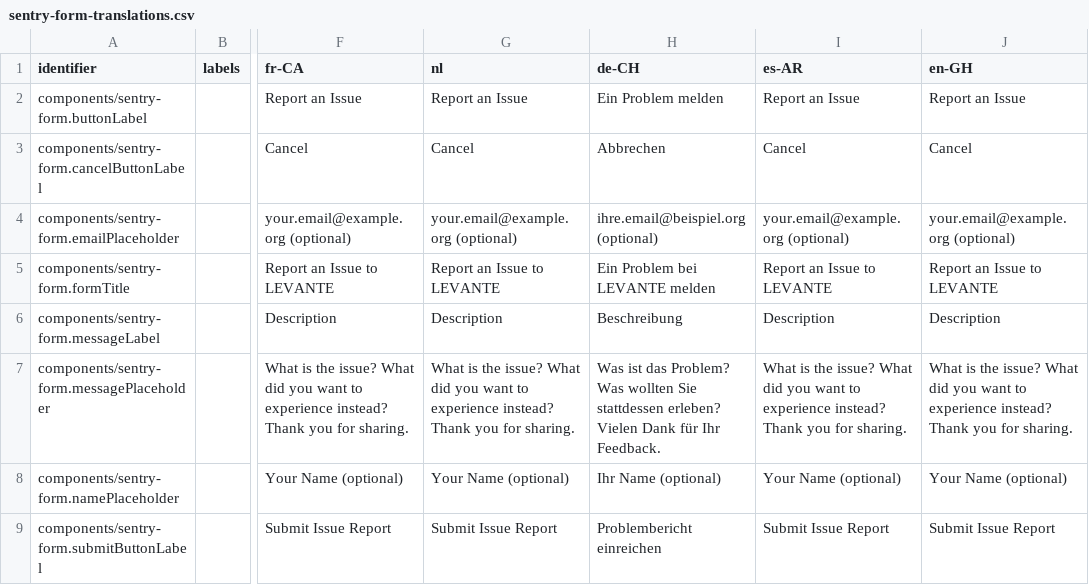
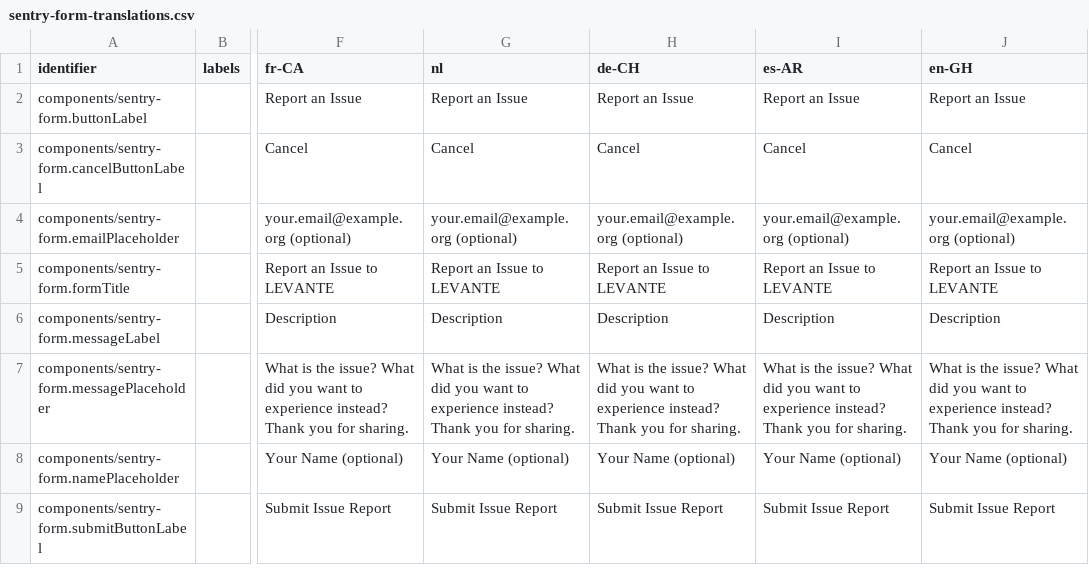
Before and after one commit to levante-framework/levante_translations, a CSV file: translations/dashboard/sentry-form-translations.csv, drawn as a sheet; only a part is shown, gaps mark what is left out; the diff names each change by its address in the sheet, - before the commit and + after, or states it on an @@ line.

Commit message:
New translations translations/dashboard/sentry-form-translations.csv (bundle: 26)

```diff
--- a/translations/dashboard/sentry-form-translations.csv
+++ b/translations/dashboard/sentry-form-translations.csv
-H2 (de-CH): Ein Problem melden
+H2 (de-CH): Report an Issue
-H3 (de-CH): Abbrechen
+H3 (de-CH): Cancel
-H4 (de-CH): ihre.email@beispiel.org (optional)
+H4 (de-CH): your.email@example.org (optional)
-H5 (de-CH): Ein Problem bei LEVANTE melden
+H5 (de-CH): Report an Issue to LEVANTE
-H6 (de-CH): Beschreibung
+H6 (de-CH): Description
-H7 (de-CH): Was ist das Problem? Was wollten Sie stattdessen erleben? Vielen Dank für Ihr Feedback.
+H7 (de-CH): What is the issue? What did you want to experience instead? Thank you for sharing.
-H8 (de-CH): Ihr Name (optional)
+H8 (de-CH): Your Name (optional)
-H9 (de-CH): Problembericht einreichen
+H9 (de-CH): Submit Issue Report
```
